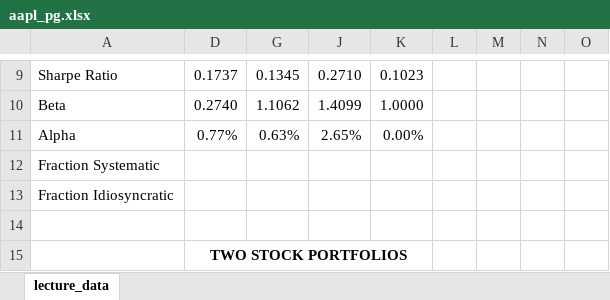
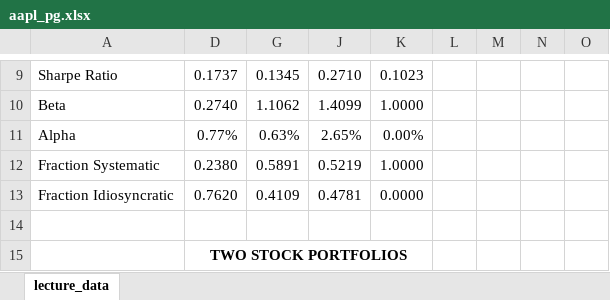
Before and after one commit to martelosaurus/investments-lectures, an Excel workbook: L32_TheCAPM-APT-EMH/aapl_pg.xlsx, sheet lecture_data, drawn as a sheet; only a part is shown, gaps mark what is left out; values as stored, in another font and other column widths than the file's, no borders; the diff names each change by its address in the sheet, - before the commit and + after, or states it on an @@ line.

```diff
--- a/L32_TheCAPM-APT-EMH/aapl_pg.xlsx (sheet lecture_data)
+++ b/L32_TheCAPM-APT-EMH/aapl_pg.xlsx (sheet lecture_data)
-D12: (empty)
+D12: 0.2380
-G12: (empty)
+G12: 0.5891
-J12: (empty)
+J12: 0.5219
-K12: (empty)
+K12: 1.0000
-D13: (empty)
+D13: 0.7620
-G13: (empty)
+G13: 0.4109
-J13: (empty)
+J13: 0.4781
-K13: (empty)
+K13: 0.0000
```
Also changed, not shown: 5 other files.
